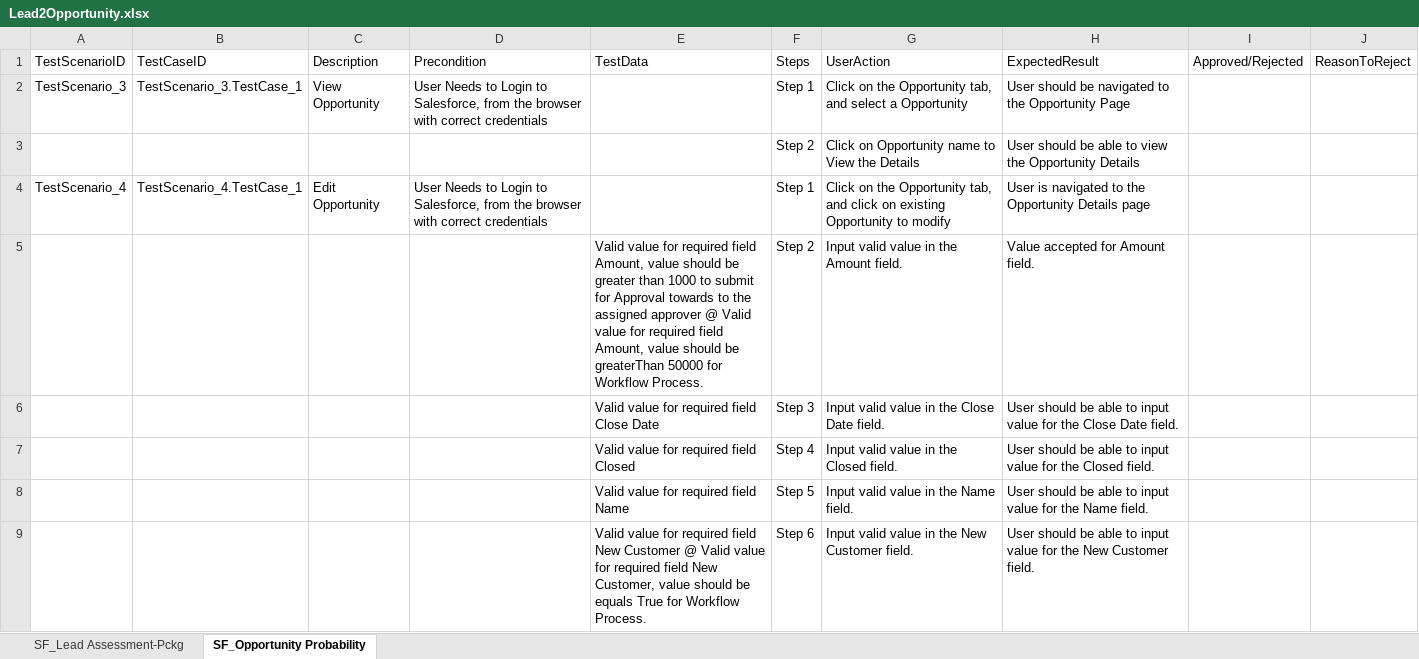
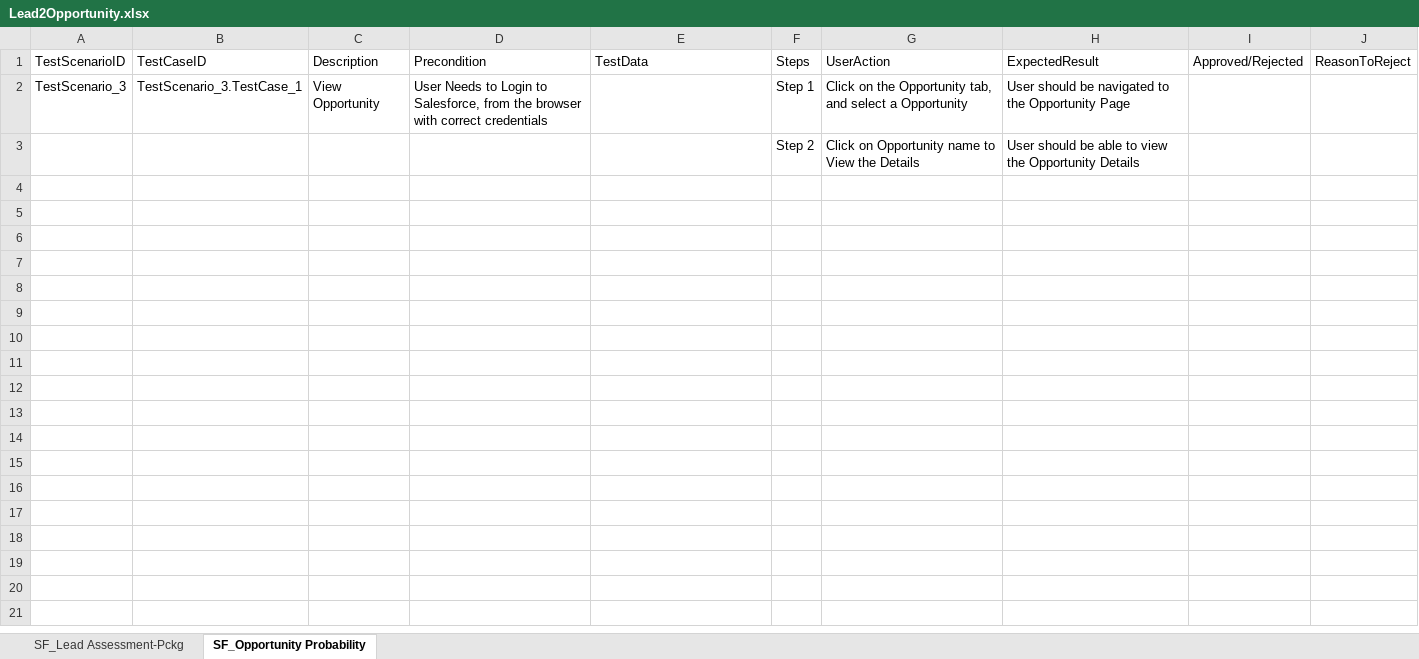
Before and after one commit to ShaikMohamedIrfan/Workflow1, an Excel workbook: Lead2Opportunity.xlsx, sheet SF_Opportunity Probability, drawn as a sheet; only a part is shown; values as stored, in another font and other column widths than the file's, no borders; table styles not drawn; the diff covers the shown part only; the diff names each change by its address in the sheet, - before the commit and + after, or states it on an @@ line.

Commit message:
Initial Commit for Verification of Test cases

```diff
--- a/Lead2Opportunity.xlsx (sheet SF_Opportunity Probability)
+++ b/Lead2Opportunity.xlsx (sheet SF_Opportunity Probability)
-row 4: TestScenario_4 | TestScenario_4.TestCase_1 | Edit Opportunity | User Needs to Login to Salesforce, from the browser with correct credentials |  | Step 1 | Click on the Opportunity tab, and click on existing Opportunity to modify | User is navigated to the Opportunity Details page
-row 5:  |  |  |  | Valid value for required field Amount, value should be greater than 1000 to submit for Approval towards to the assigned approver @ Valid value for required field Amount, value should be greaterThan 50000 for Workflow Process. | Step 2 | Input valid value in the Amount field. | Value accepted for Amount field.
-row 6:  |  |  |  | Valid value for required field Close Date | Step 3 | Input valid value in the Close Date field. | User should be able to input value for the Close Date field.
-row 7:  |  |  |  | Valid value for required field Closed | Step 4 | Input valid value in the Closed field. | User should be able to input value for the Closed field.
-row 8:  |  |  |  | Valid value for required field Name | Step 5 | Input valid value in the Name field. | User should be able to input value for the Name field.
-row 9:  |  |  |  | Valid value for required field New Customer @ Valid value for required field New Customer, value should be equals True for Workflow Process. | Step 6 | Input valid value in the New Customer field. | User should be able to input value for the New Customer field.
```
Also changed, not shown: 17 removed rows elsewhere in this sheet.
